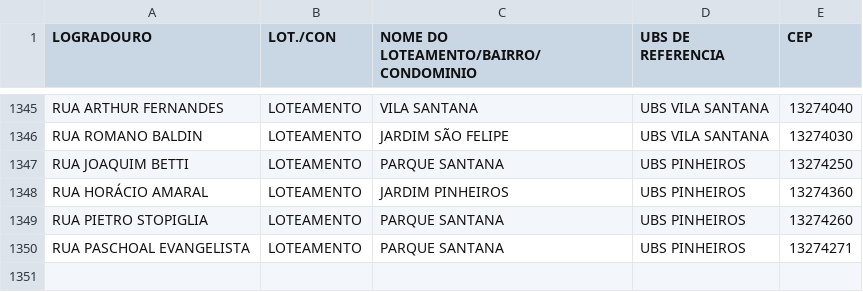
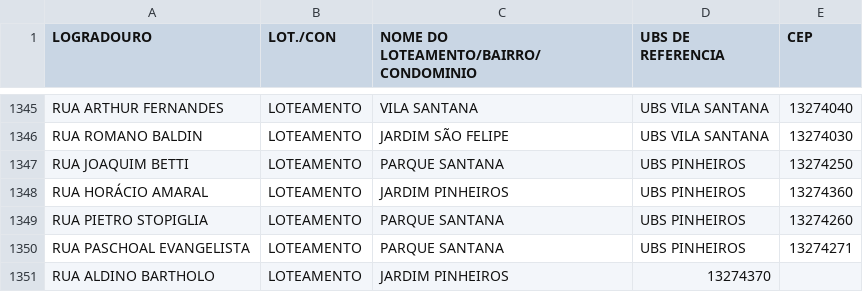
Before and after one commit to victormontagnoli-cpu/UNIDADES_SAUDE_PMV, a CSV file: UBS_REFERENCIA.csv, drawn as a sheet; only a part is shown, gaps mark what is left out.

Commit message:
Update UBS_REFERENCIA.csv

```diff
--- a/UBS_REFERENCIA.csv
+++ b/UBS_REFERENCIA.csv
@@ -1350 +1350,2 @@ RUA PIETRO STOPIGLIA,LOTEAMENTO,PARQUE SANTANA,UBS PINHEIROS,13274260
 RUA PASCHOAL EVANGELISTA,LOTEAMENTO,PARQUE SANTANA,UBS PINHEIROS,13274271
+RUA ALDINO BARTHOLO,LOTEAMENTO,JARDIM PINHEIROS,13274370
```
